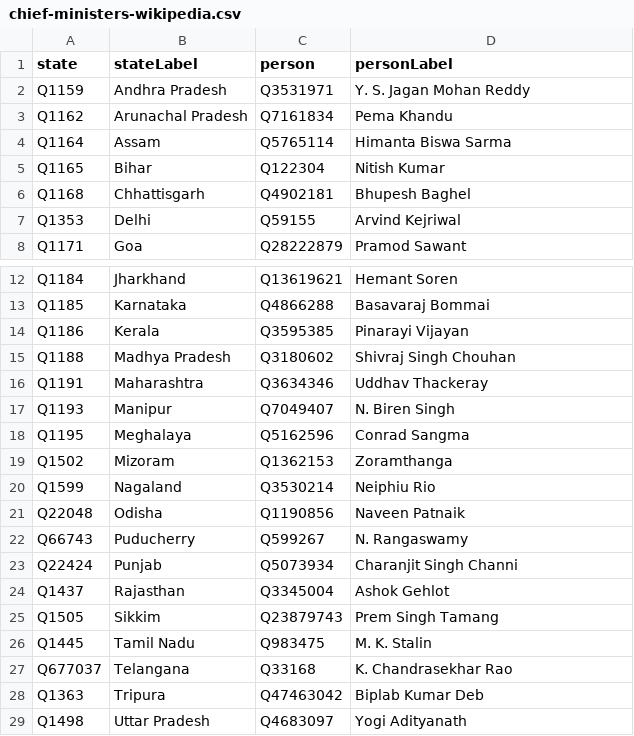
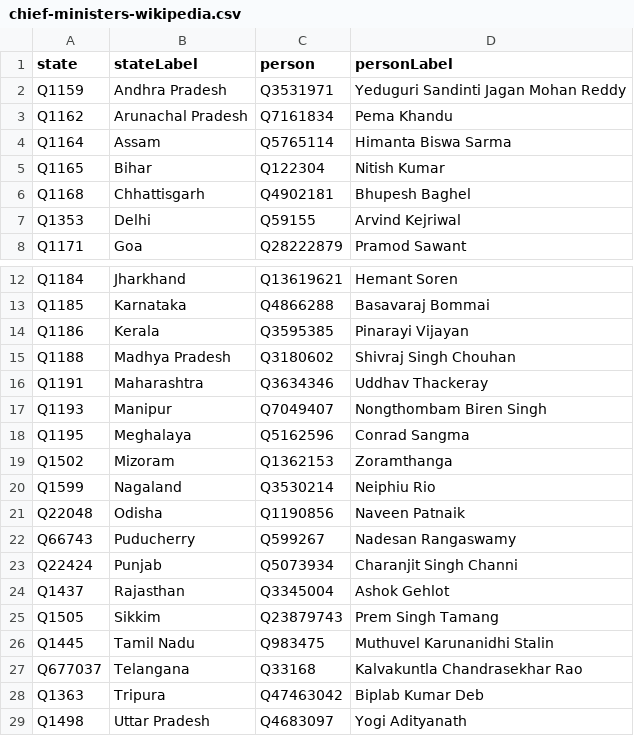
Before and after one commit to every-politician-scrapers/india-ministers, a CSV file: data/chief-ministers-wikipedia.csv, drawn as a sheet; only a part is shown, gaps mark what is left out.

```diff
--- a/data/chief-ministers-wikipedia.csv
+++ b/data/chief-ministers-wikipedia.csv
@@ -1,3 +1,3 @@
 state,stateLabel,person,personLabel
-Q1159,Andhra Pradesh,Q3531971,Y. S. Jagan Mohan Reddy
+Q1159,Andhra Pradesh,Q3531971,Yeduguri Sandinti Jagan Mohan Reddy
 Q1162,Arunachal Pradesh,Q7161834,Pema Khandu
@@ -16,3 +16,3 @@ Q1188,Madhya Pradesh,Q3180602,Shivraj Singh Chouhan
 Q1191,Maharashtra,Q3634346,Uddhav Thackeray
-Q1193,Manipur,Q7049407,N. Biren Singh
+Q1193,Manipur,Q7049407,Nongthombam Biren Singh
 Q1195,Meghalaya,Q5162596,Conrad Sangma
@@ -21,3 +21,3 @@ Q1599,Nagaland,Q3530214,Neiphiu Rio
 Q22048,Odisha,Q1190856,Naveen Patnaik
-Q66743,Puducherry,Q599267,N. Rangaswamy
+Q66743,Puducherry,Q599267,Nadesan Rangaswamy
 Q22424,Punjab,Q5073934,Charanjit Singh Channi
@@ -25,4 +25,4 @@ Q1437,Rajasthan,Q3345004,Ashok Gehlot
 Q1505,Sikkim,Q23879743,Prem Singh Tamang
-Q1445,Tamil Nadu,Q983475,M. K. Stalin
-Q677037,Telangana,Q33168,K. Chandrasekhar Rao
+Q1445,Tamil Nadu,Q983475,Muthuvel Karunanidhi Stalin
+Q677037,Telangana,Q33168,Kalvakuntla Chandrasekhar Rao
 Q1363,Tripura,Q47463042,Biplab Kumar Deb
```
Also changed, not shown: data/official.csv, 1 other file.
